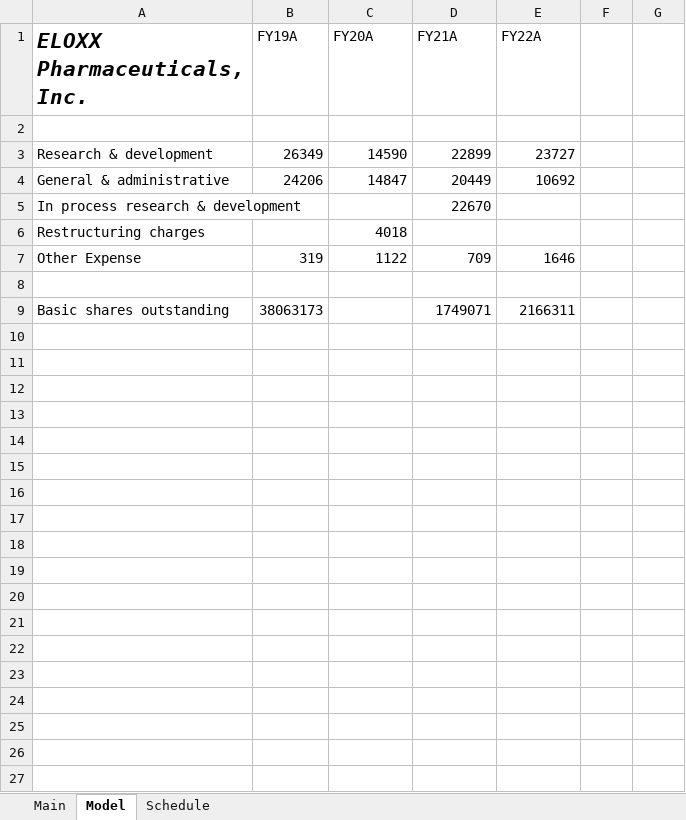
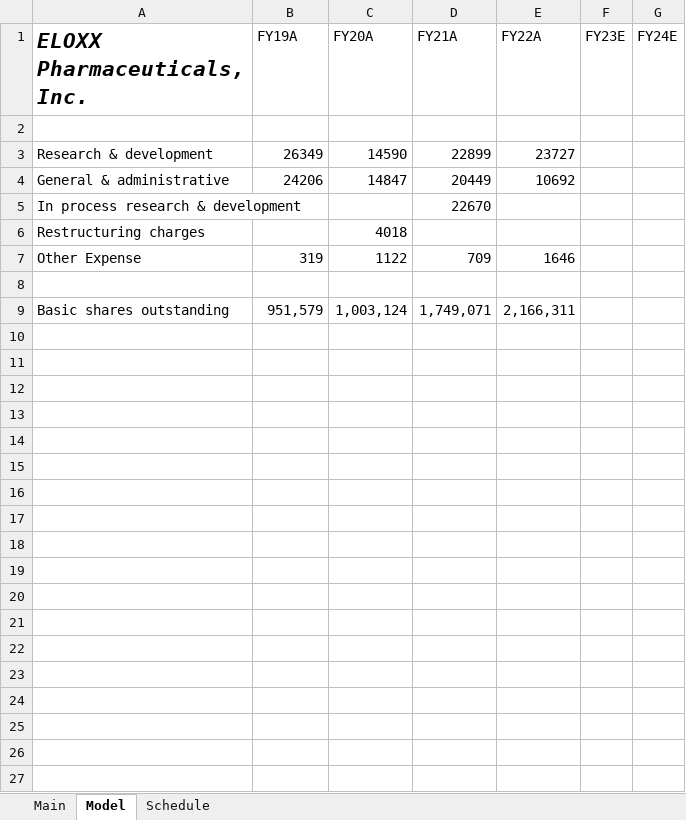
Before and after one commit to evandomingos/Models, an Excel workbook: ELOX Model.xlsx, sheet Model, drawn as a sheet; only a part is shown; values as stored, in another font and other column widths than the file's, no borders; addresses are those after the commit; the diff covers the shown part only; the diff names each change by its address in the sheet, - before the commit and + after, or states it on an @@ line.

Commit message:
Update ELOX Model.xlsx

```diff
--- a/ELOX Model.xlsx (sheet Model)
+++ b/ELOX Model.xlsx (sheet Model)
-F1: (empty)
+F1: FY23E
-G1: (empty)
+G1: FY24E
+row 9: Basic shares outstanding | 951,579 | 1,003,124 | 1,749,071 | 2,166,311
-row 10: Basic shares outstanding | 38063173 |  | 1749071 | 2166311
+row 10: (empty)
+row 11: (empty)
+row 12: (empty)
+row 13: (empty)
+row 14: (empty)
+row 15: (empty)
+row 16: (empty)
+row 17: (empty)
+row 18: (empty)
+row 19: (empty)
+row 20: (empty)
+row 21: (empty)
+row 22: (empty)
+row 23: (empty)
+row 24: (empty)
+row 25: (empty)
+row 26: (empty)
+row 27: (empty)
```
Also changed, not shown: 71 added rows elsewhere in this sheet.
